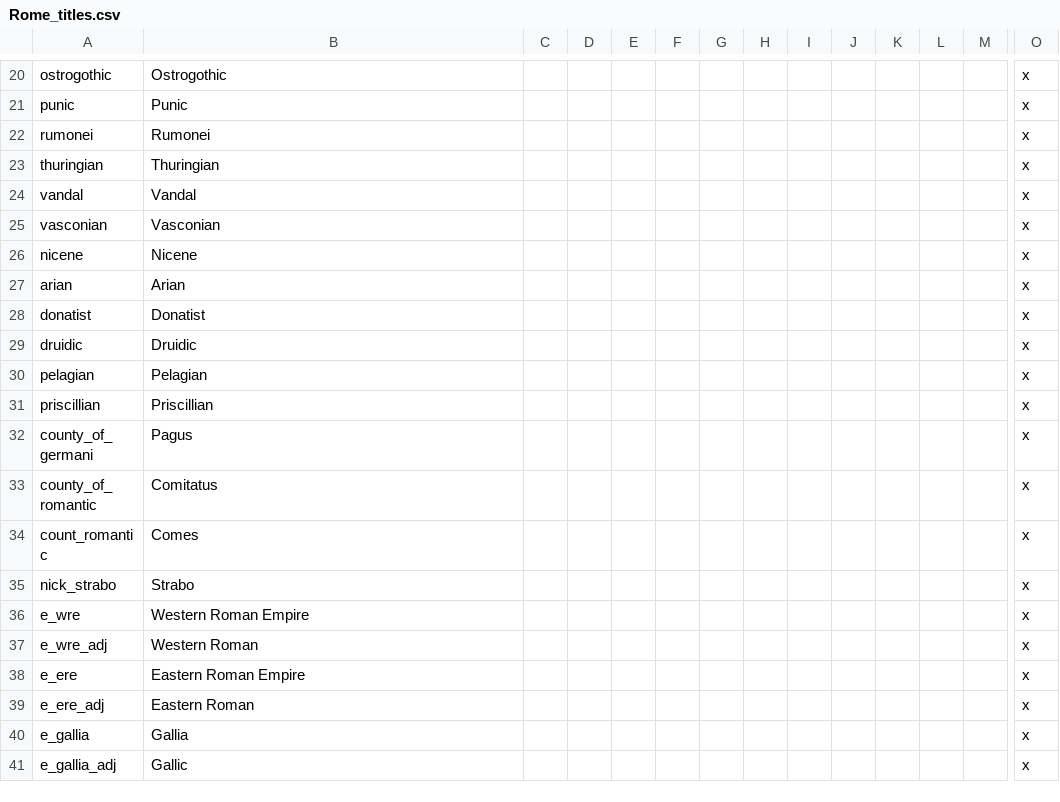
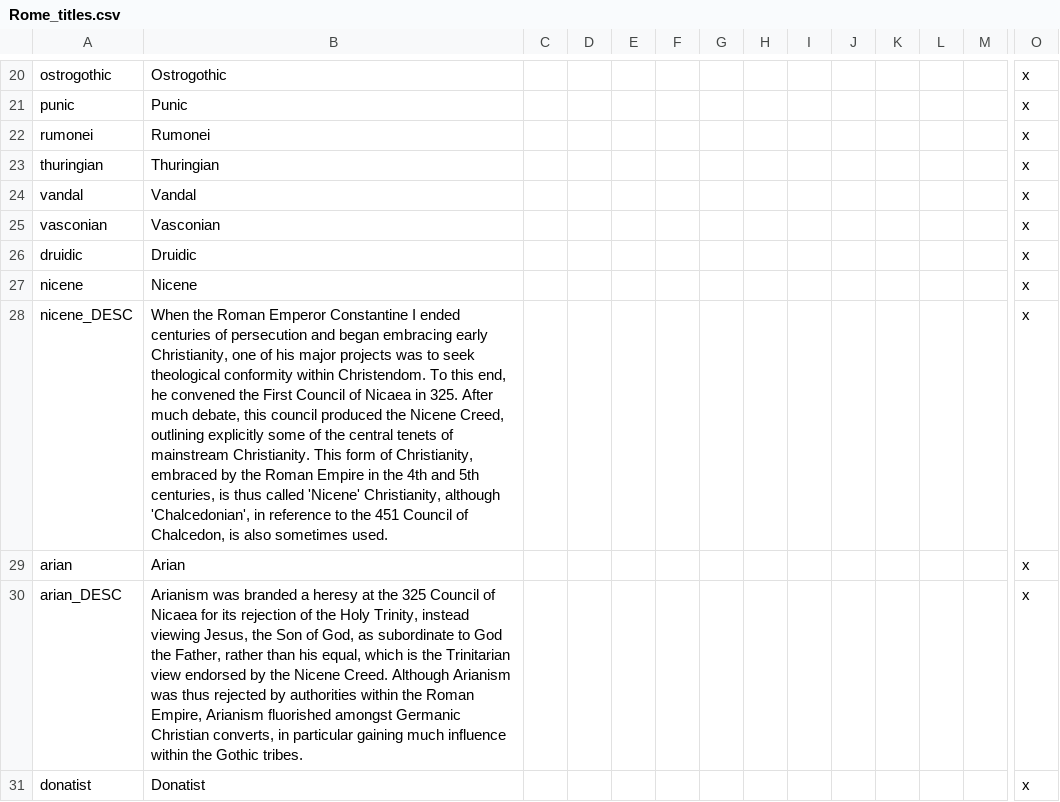
Before and after one commit to Ofaloaf/RomeMustDie, a CSV file: RomeMustDie/localisation/Rome_titles.csv, drawn as a sheet; only a part is shown, gaps mark what is left out; the shorter side is filled out with more unchanged rows; rows hold the shown columns only; the diff covers the shown part only; the diff names each change by its address in the sheet, - before the commit and + after, or states it on an @@ line.

```diff
--- a/RomeMustDie/localisation/Rome_titles.csv
+++ b/RomeMustDie/localisation/Rome_titles.csv
@@ row 29 moved to row 26: druidic @@
+row 28: nicene_DESC | When the Roman Emperor Constantine I ended centuries of persecution and began embracing early Christianity, one of his major projects was to seek theological conformity within Christendom. To this end, he convened the First Council of Nicaea in 325. After much debate, this council produced the Nicene Creed, outlining explicitly some of the central tenets of mainstream Christianity. This form of Christianity, embraced by the Roman Empire in the 4th and 5th centuries, is thus called 'Nicene' Christianity, although 'Chalcedonian', in reference to the 451 Council of Chalcedon, is also sometimes used. |  |  |  |  |  |  |  |  |  |  |  | x
+row 30: arian_DESC | Arianism was branded a heresy at the 325 Council of Nicaea for its rejection of the Holy Trinity, instead viewing Jesus, the Son of God, as subordinate to God the Father, rather than his equal, which is the Trinitarian view endorsed by the Nicene Creed. Although Arianism was thus rejected by authorities within the Roman Empire, Arianism fluorished amongst Germanic Christian converts, in particular gaining much influence within the Gothic tribes. |  |  |  |  |  |  |  |  |  |  |  | x
```
Also changed, not shown: 17 added rows elsewhere in this file, RomeMustDie/localisation/475_title_overrides.csv, 36 other files.
